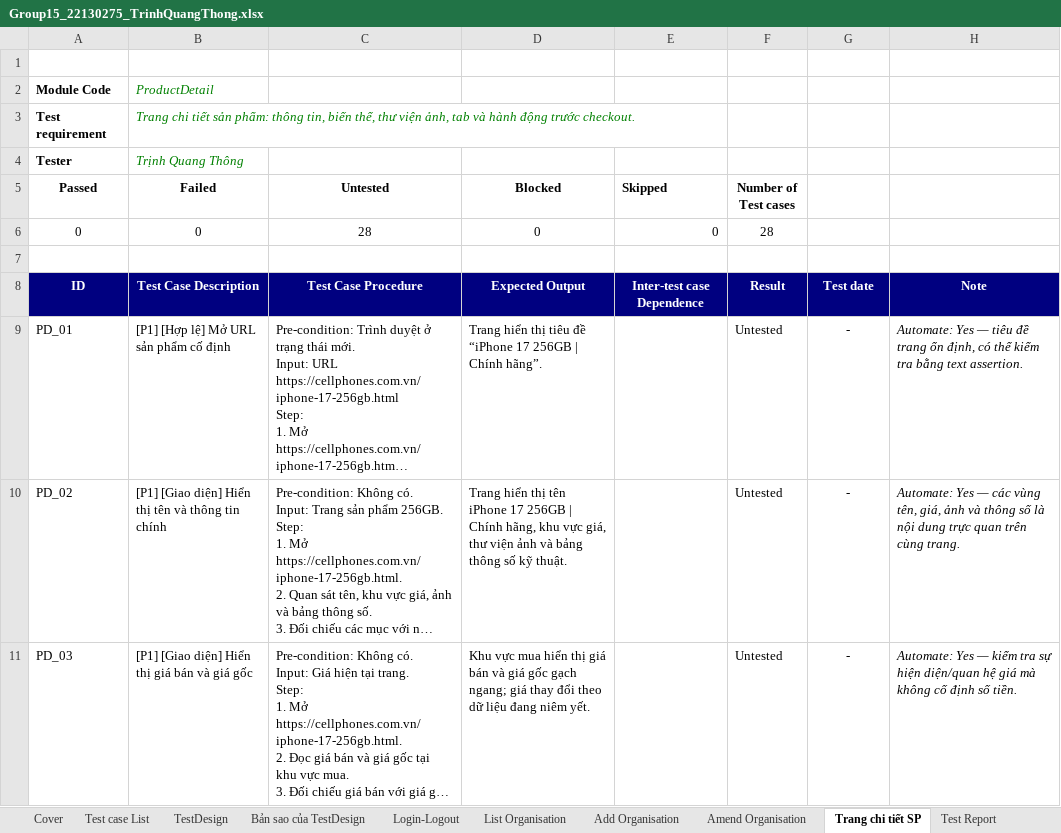
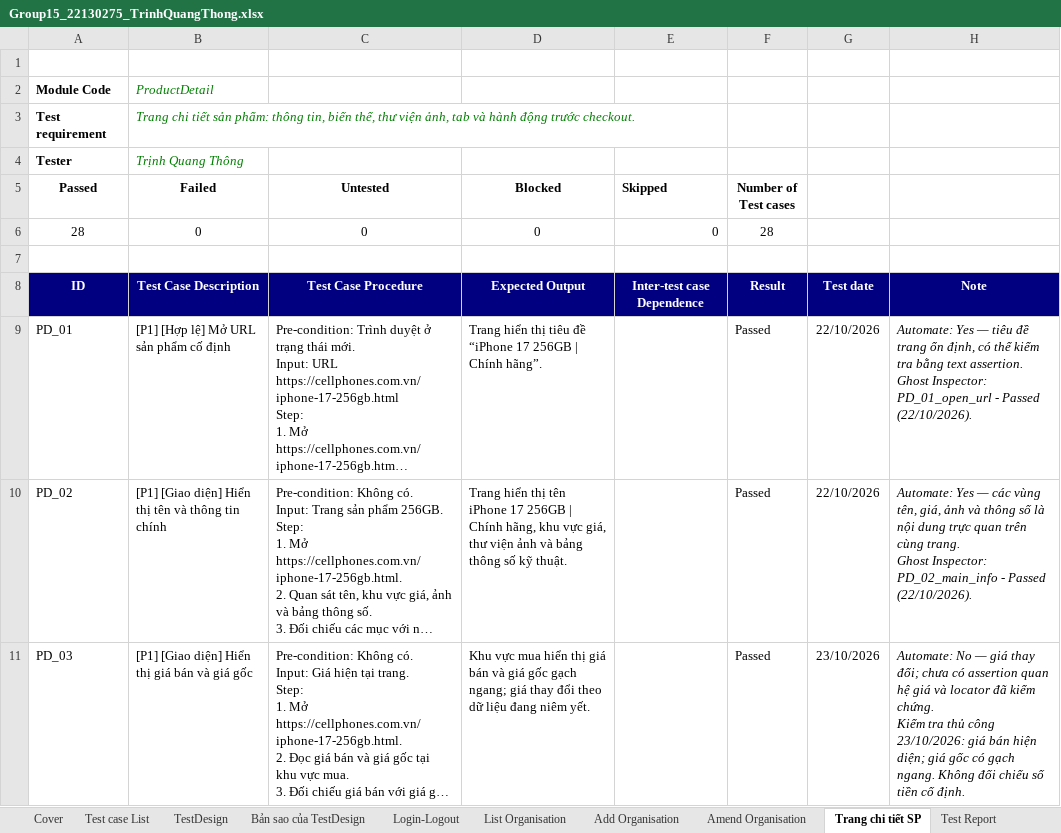
Before and after one commit to 22130243VoDaiThanhTai/CellphoneS_SoftwareTesting_Group15, an Excel workbook: testcases/Group15_22130275_TrinhQuangThong.xlsx, sheet Trang chi tiết SP, drawn as a sheet; only a part is shown; long unchanged cells end in …; values as stored, in another font and other column widths than the file's, no borders; table styles not drawn; ↵ is a line break in a cell; the diff covers the shown part only; the diff names each change by its address in the sheet, - before the commit and + after, or states it on an @@ line.

Commit message:
Hoàn thiện test case Trang chi tiết sản phẩm: cập nhật kết quả Ghost Inspector và kiểm tra thủ công

```diff
--- a/testcases/Group15_22130275_TrinhQuangThong.xlsx (sheet Trang chi tiết SP)
+++ b/testcases/Group15_22130275_TrinhQuangThong.xlsx (sheet Trang chi tiết SP)
-A6 (Passed): 0
+A6 (Passed): 28
-C6 (Untested): 28
+C6 (Untested): 0
-F9:F11 (Number of Test cases): Untested
+F9:F11 (Number of Test cases): Passed
-G9:G10: -
+G9:G10: 22/10/2026
-H9: …text assertion.
+H9: …text assertion. ↵ Ghost Inspector: PD_01_open_url - Passed (22/10/2026).
-H10: …cùng trang.
+H10: …cùng trang. ↵ Ghost Inspector: PD_02_main_info - Passed (22/10/2026).
-G11: -
+G11: 23/10/2026
-H11: Automate: Yes — kiểm tra sự hiện diện/quan hệ giá mà không cố định số tiền.
+H11: Automate: No — giá thay đổi; chưa có assertion quan hệ giá và locator đã kiểm chứng. ↵ Kiểm tra thủ công 23/10/2026: giá bán hiện diện; giá gốc có gạch ngang. Không đối chiếu số tiền cố định.
```
Also changed, not shown: 84 edited cells elsewhere in this sheet, sheet Test Report, sheet Bản sao của TestDesign, formulas that keep their value, 28 other files.
